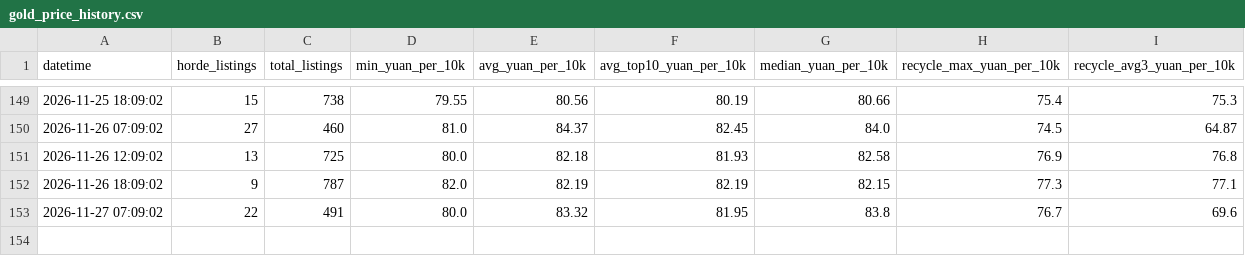
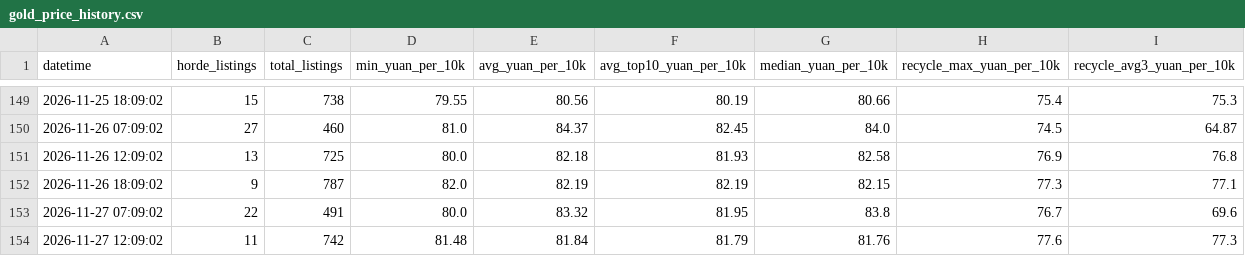
Before and after one commit to Wyao886/wow-gold-price, a CSV file: gold_price_history.csv, drawn as a sheet; only a part is shown, gaps mark what is left out.

Commit message:
gold: 2026-11-27 12:09

```diff
--- a/gold_price_history.csv
+++ b/gold_price_history.csv
@@ -153 +153,2 @@ datetime,horde_listings,total_listings,min_yuan_per_10k,avg_yuan_per_10k,avg_top
 2026-11-27 07:09:02,22,491,80.0,83.32,81.95,83.8,76.7,69.6
+2026-11-27 12:09:02,11,742,81.48,81.84,81.79,81.76,77.6,77.3
```
